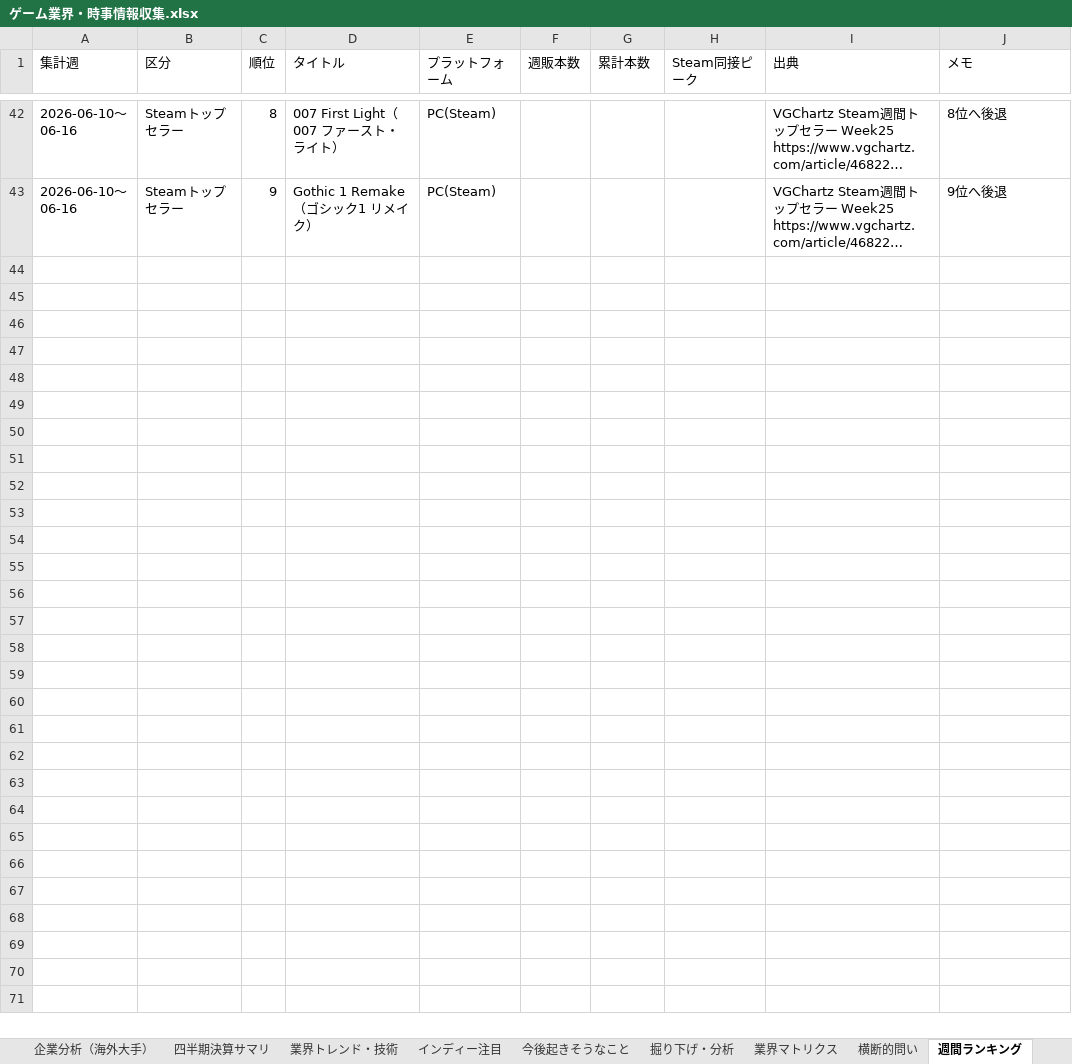
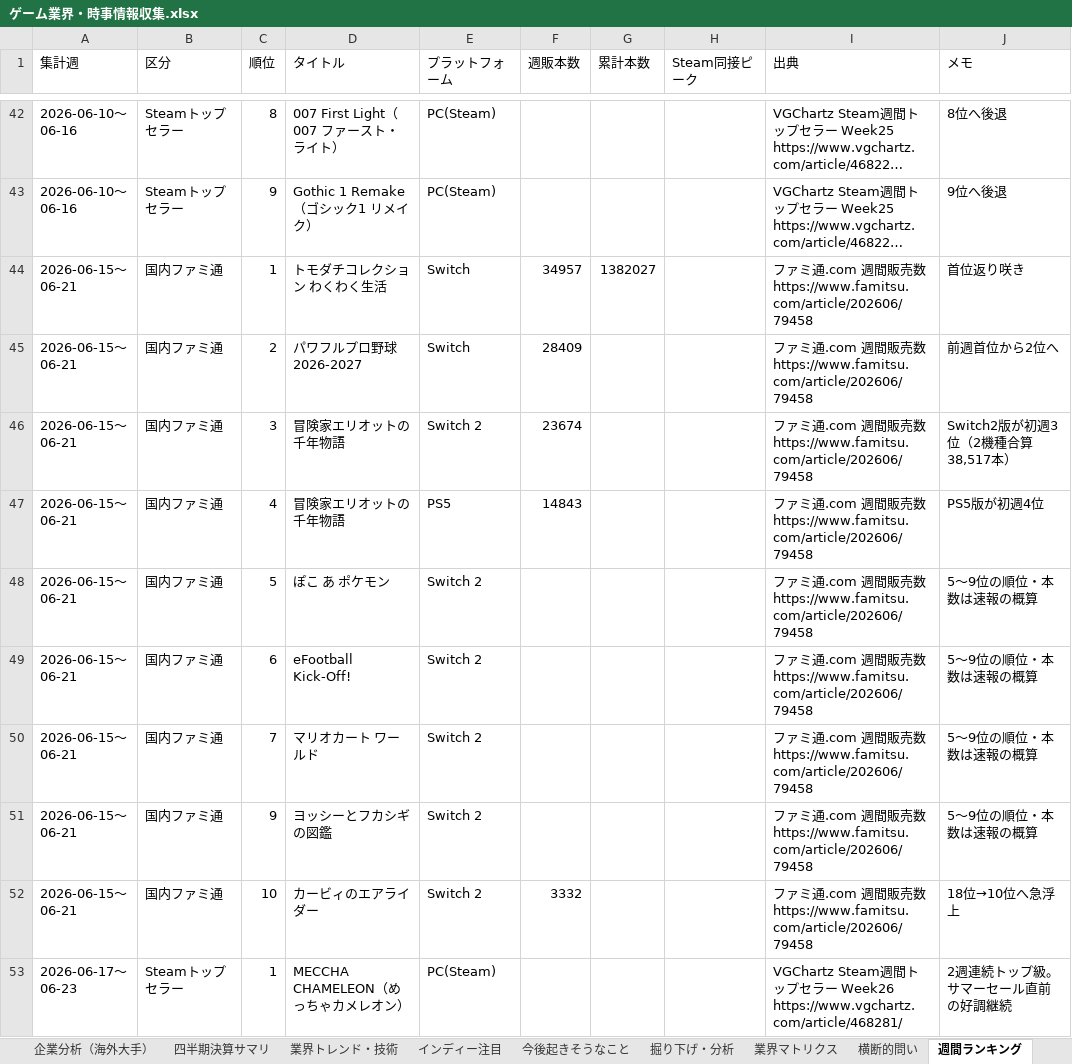
Before and after one commit to norimichitakesue2/game-industry-tracker, an Excel workbook: master/ゲーム業界・時事情報収集.xlsx, sheet 週間ランキング, drawn as a sheet; only a part is shown, gaps mark what is left out; long unchanged cells end in …; values as stored, in another font and other column widths than the file's, no borders; the diff covers the shown part only; the diff names each change by its address in the sheet, - before the commit and + after, or states it on an @@ line.

```diff
--- a/master/ゲーム業界・時事情報収集.xlsx (sheet 週間ランキング)
+++ b/master/ゲーム業界・時事情報収集.xlsx (sheet 週間ランキング)
+row 44: 2026-06-15〜06-21 | 国内ファミ通 | 1 | トモダチコレクション わくわく生活 | Switch | 34957 | 1382027 |  | ファミ通.com 週間販売数 https://www.famitsu.com/article/202606/79458 | 首位返り咲き
+row 45: 2026-06-15〜06-21 | 国内ファミ通 | 2 | パワフルプロ野球2026-2027 | Switch | 28409 |  |  | ファミ通.com 週間販売数 https://www.famitsu.com/article/202606/79458 | 前週首位から2位へ
+row 46: 2026-06-15〜06-21 | 国内ファミ通 | 3 | 冒険家エリオットの千年物語 | Switch 2 | 23674 |  |  | ファミ通.com 週間販売数 https://www.famitsu.com/article/202606/79458 | Switch2版が初週3位（2機種合算38,517本）
+row 47: 2026-06-15〜06-21 | 国内ファミ通 | 4 | 冒険家エリオットの千年物語 | PS5 | 14843 |  |  | ファミ通.com 週間販売数 https://www.famitsu.com/article/202606/79458 | PS5版が初週4位
+row 48: 2026-06-15〜06-21 | 国内ファミ通 | 5 | ぽこ あ ポケモン | Switch 2 |  |  |  | ファミ通.com 週間販売数 https://www.famitsu.com/article/202606/79458 | 5〜9位の順位・本数は速報の概算
+row 49: 2026-06-15〜06-21 | 国内ファミ通 | 6 | eFootball Kick-Off! | Switch 2 |  |  |  | ファミ通.com 週間販売数 https://www.famitsu.com/article/202606/79458 | 5〜9位の順位・本数は速報の概算
+row 50: 2026-06-15〜06-21 | 国内ファミ通 | 7 | マリオカート ワールド | Switch 2 |  |  |  | ファミ通.com 週間販売数 https://www.famitsu.com/article/202606/79458 | 5〜9位の順位・本数は速報の概算
+row 51: 2026-06-15〜06-21 | 国内ファミ通 | 9 | ヨッシーとフカシギの図鑑 | Switch 2 |  |  |  | ファミ通.com 週間販売数 https://www.famitsu.com/article/202606/79458 | 5〜9位の順位・本数は速報の概算
+row 52: 2026-06-15〜06-21 | 国内ファミ通 | 10 | カービィのエアライダー | Switch 2 | 3332 |  |  | ファミ通.com 週間販売数 https://www.famitsu.com/article/202606/79458 | 18位→10位へ急浮上
+row 53: 2026-06-17〜06-23 | Steamトップセラー | 1 | MECCHA CHAMELEON（めっちゃカメレオン） | PC(Steam) |  |  |  | VGChartz Steam週間トップセラー Week26 https://www.vgchartz.com/article/468281/ | 2週連続トップ級。サマーセール直前の好調継続
```
Also changed, not shown: 9 added rows elsewhere in this sheet, sheet 新作リリースログ, sheet インディー注目, 30 other files.
